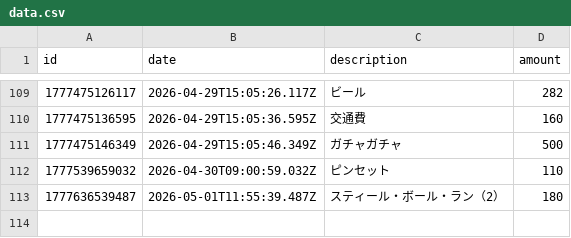
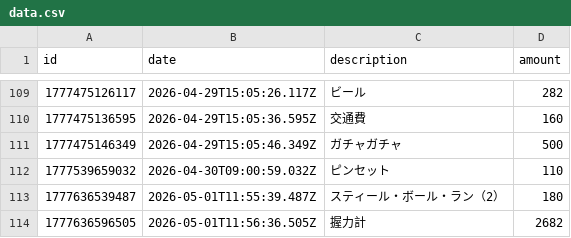
Before and after one commit to naoyamashita/expense-tracker, a CSV file: data.csv, drawn as a sheet; only a part is shown, gaps mark what is left out.

Commit message:
Update data.csv

```diff
--- a/data.csv
+++ b/data.csv
@@ -113 +113,2 @@ id,date,description,amount
 1777636539487,2026-05-01T11:55:39.487Z,"スティール・ボール・ラン（2）",180
+1777636596505,2026-05-01T11:56:36.505Z,"握力計",2682
```
